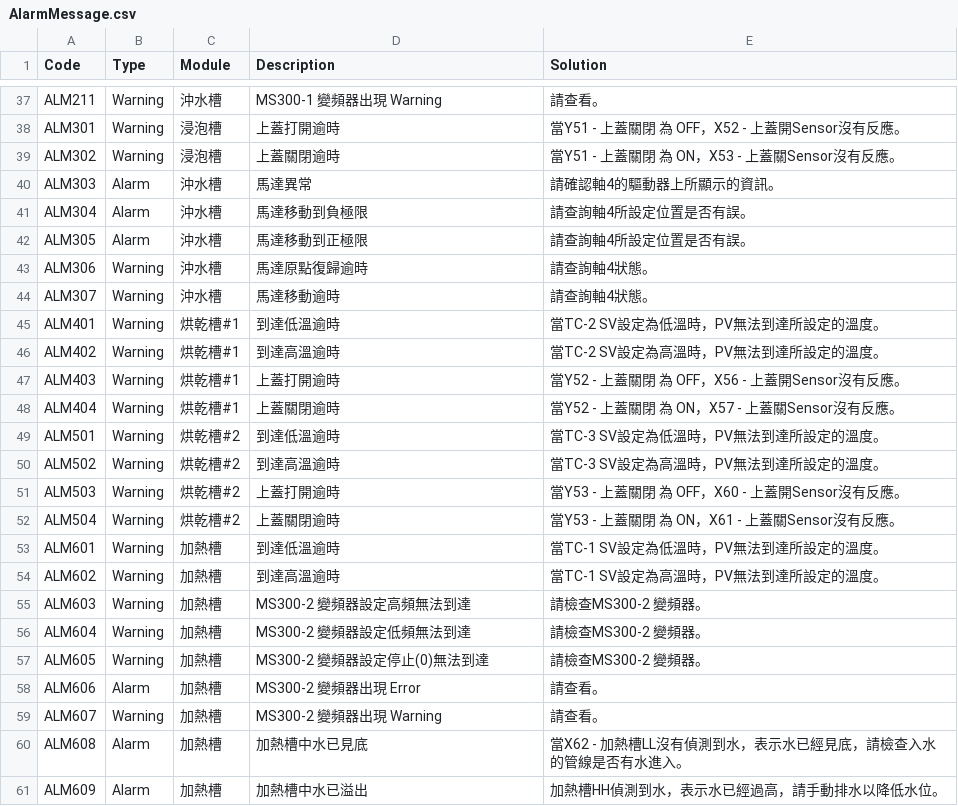
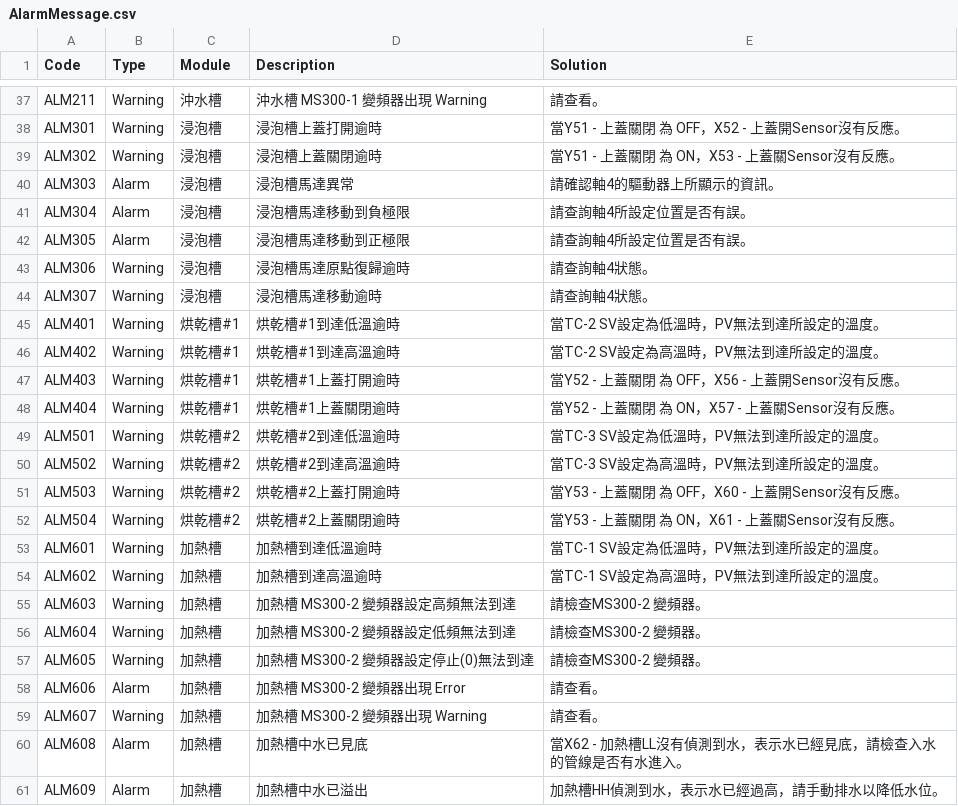
Before and after one commit to isalan06/Richard-Cleaner-2025, a CSV file: CleanerControlApp/AlarmMessage.csv, drawn as a sheet; only a part is shown, gaps mark what is left out; the diff covers the shown part only; the diff names each change by its address in the sheet, - before the commit and + after, or states it on an @@ line.

```diff
--- a/CleanerControlApp/AlarmMessage.csv
+++ b/CleanerControlApp/AlarmMessage.csv
-D37 (Description): MS300-1 變頻器出現 Warning
+D37 (Description): 沖水槽 MS300-1 變頻器出現 Warning
-D38 (Description): 上蓋打開逾時
+D38 (Description): 浸泡槽上蓋打開逾時
-D39 (Description): 上蓋關閉逾時
+D39 (Description): 浸泡槽上蓋關閉逾時
-C40:C44 (Module): 沖水槽
+C40:C44 (Module): 浸泡槽
-D40 (Description): 馬達異常
+D40 (Description): 浸泡槽馬達異常
-D41 (Description): 馬達移動到負極限
+D41 (Description): 浸泡槽馬達移動到負極限
-D42 (Description): 馬達移動到正極限
+D42 (Description): 浸泡槽馬達移動到正極限
-D43 (Description): 馬達原點復歸逾時
+D43 (Description): 浸泡槽馬達原點復歸逾時
-D44 (Description): 馬達移動逾時
+D44 (Description): 浸泡槽馬達移動逾時
-D45 (Description): 到達低溫逾時
+D45 (Description): 烘乾槽#1到達低溫逾時
-D46 (Description): 到達高溫逾時
+D46 (Description): 烘乾槽#1到達高溫逾時
-D47 (Description): 上蓋打開逾時
+D47 (Description): 烘乾槽#1上蓋打開逾時
-D48 (Description): 上蓋關閉逾時
+D48 (Description): 烘乾槽#1上蓋關閉逾時
-D49 (Description): 到達低溫逾時
+D49 (Description): 烘乾槽#2到達低溫逾時
-D50 (Description): 到達高溫逾時
+D50 (Description): 烘乾槽#2到達高溫逾時
-D51 (Description): 上蓋打開逾時
+D51 (Description): 烘乾槽#2上蓋打開逾時
-D52 (Description): 上蓋關閉逾時
+D52 (Description): 烘乾槽#2上蓋關閉逾時
-D53 (Description): 到達低溫逾時
+D53 (Description): 加熱槽到達低溫逾時
-D54 (Description): 到達高溫逾時
+D54 (Description): 加熱槽到達高溫逾時
-D55 (Description): MS300-2 變頻器設定高頻無法到達
+D55 (Description): 加熱槽 MS300-2 變頻器設定高頻無法到達
-D56 (Description): MS300-2 變頻器設定低頻無法到達
+D56 (Description): 加熱槽 MS300-2 變頻器設定低頻無法到達
-D57 (Description): MS300-2 變頻器設定停止(0)無法到達
+D57 (Description): 加熱槽 MS300-2 變頻器設定停止(0)無法到達
-D58 (Description): MS300-2 變頻器出現 Error
+D58 (Description): 加熱槽 MS300-2 變頻器出現 Error
-D59 (Description): MS300-2 變頻器出現 Warning
+D59 (Description): 加熱槽 MS300-2 變頻器出現 Warning
```
Also changed, not shown: 30 edited cells elsewhere in this file, 12 other files.
